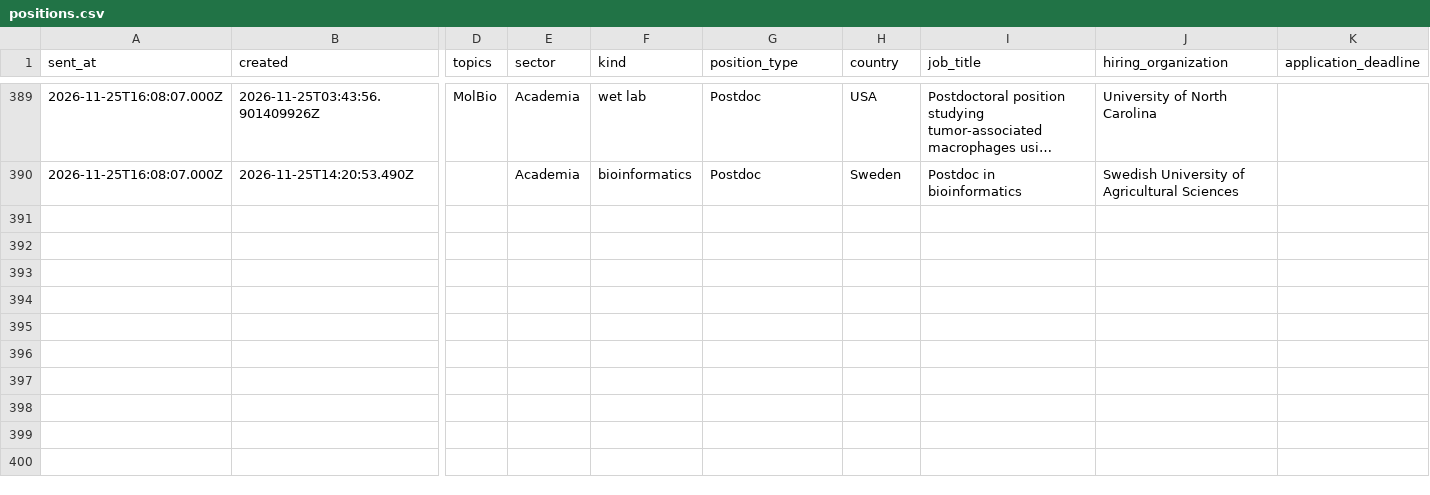
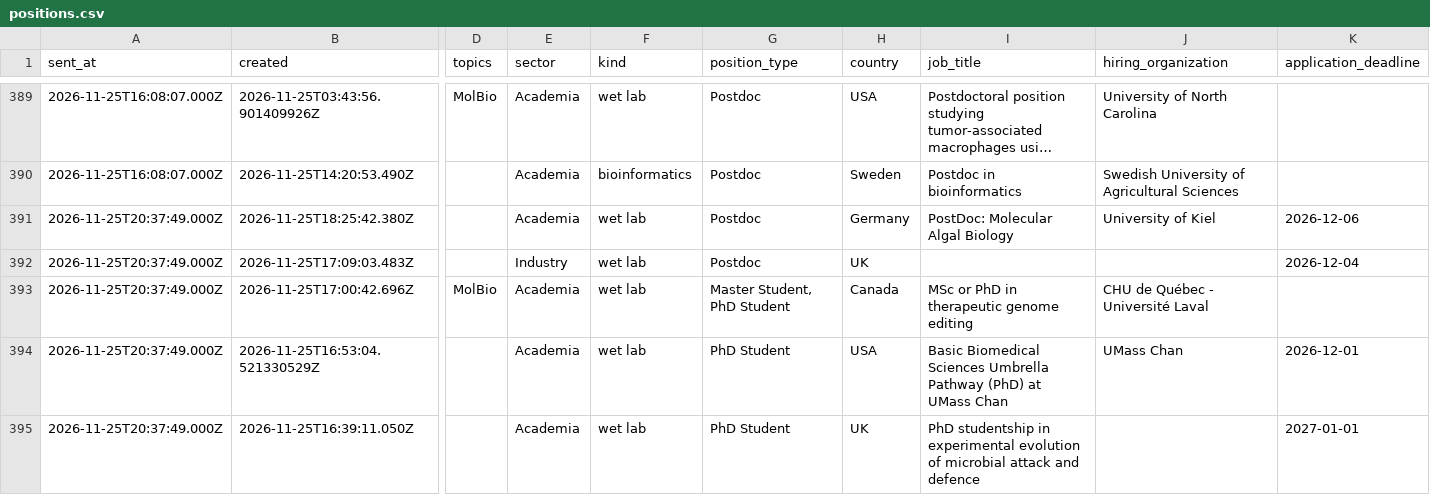
Before and after one commit to MaryM12/BlueSky-Biology-jobs, a CSV file: mybot_data/positions.csv, drawn as a sheet; only a part is shown, gaps mark what is left out; long unchanged cells end in …; rows hold the shown columns only; the diff names each change by its address in the sheet, - before the commit and + after, or states it on an @@ line.

```diff
--- a/mybot_data/positions.csv
+++ b/mybot_data/positions.csv
+row 391: 2026-11-25T20:37:49.000Z | 2026-11-25T18:25:42.380Z |  | Academia | wet lab | Postdoc | Germany | PostDoc: Molecular Algal Biology | University of Kiel | 2026-12-06
+row 392: 2026-11-25T20:37:49.000Z | 2026-11-25T17:09:03.483Z |  | Industry | wet lab | Postdoc | UK |  |  | 2026-12-04
+row 393: 2026-11-25T20:37:49.000Z | 2026-11-25T17:00:42.696Z | MolBio | Academia | wet lab | Master Student, PhD Student | Canada | MSc or PhD in therapeutic genome editing | CHU de Québec - Université Laval
+row 394: 2026-11-25T20:37:49.000Z | 2026-11-25T16:53:04.521330529Z |  | Academia | wet lab | PhD Student | USA | Basic Biomedical Sciences Umbrella Pathway (PhD) at UMass Chan | UMass Chan | 2026-12-01
+row 395: 2026-11-25T20:37:49.000Z | 2026-11-25T16:39:11.050Z |  | Academia | wet lab | PhD Student | UK | PhD studentship in experimental evolution of microbial attack and defence |  | 2027-01-01
```
Also changed, not shown: 1 other file.
